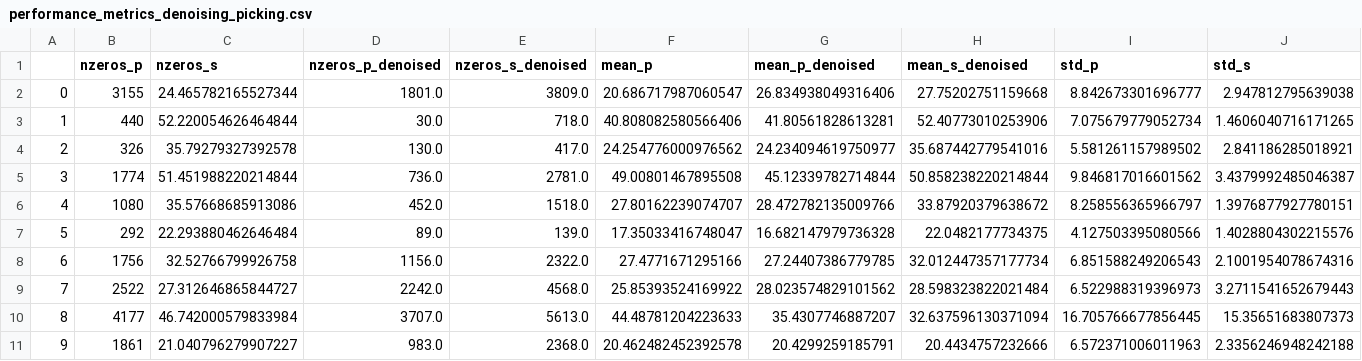
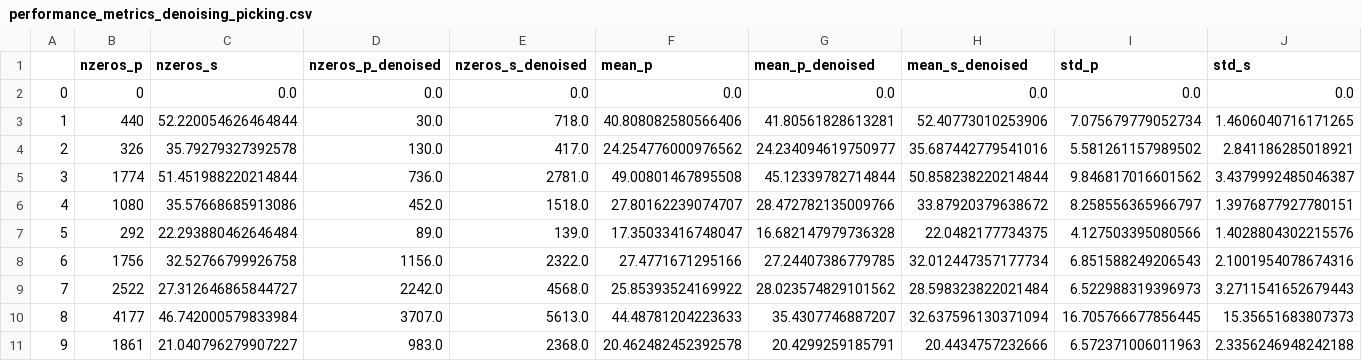
Before and after one commit to Denolle-Lab/Shi_etal_2023_denoiseDAS, a CSV file: examples/performance_metrics_denoising_picking.csv, drawn as a sheet; only a part is shown; the diff covers the shown part only; the diff names each change by its address in the sheet, - before the commit and + after, or states it on an @@ line.

Commit message:
update picking

```diff
--- a/examples/performance_metrics_denoising_picking.csv
+++ b/examples/performance_metrics_denoising_picking.csv
-B2 (nzeros_p): 3155
+B2 (nzeros_p): 0
-C2 (nzeros_s): 24.465782165527344
+C2 (nzeros_s): 0.0
-D2 (nzeros_p_denoised): 1801.0
+D2 (nzeros_p_denoised): 0.0
-E2 (nzeros_s_denoised): 3809.0
+E2 (nzeros_s_denoised): 0.0
-F2 (mean_p): 20.686717987060547
+F2 (mean_p): 0.0
-G2 (mean_p_denoised): 26.834938049316406
+G2 (mean_p_denoised): 0.0
-H2 (mean_s_denoised): 27.75202751159668
+H2 (mean_s_denoised): 0.0
-I2 (std_p): 8.842673301696777
+I2 (std_p): 0.0
-J2 (std_s): 2.947812795639038
+J2 (std_s): 0.0
```
Also changed, not shown: 2 edited cells elsewhere in this file, 36 other files.
